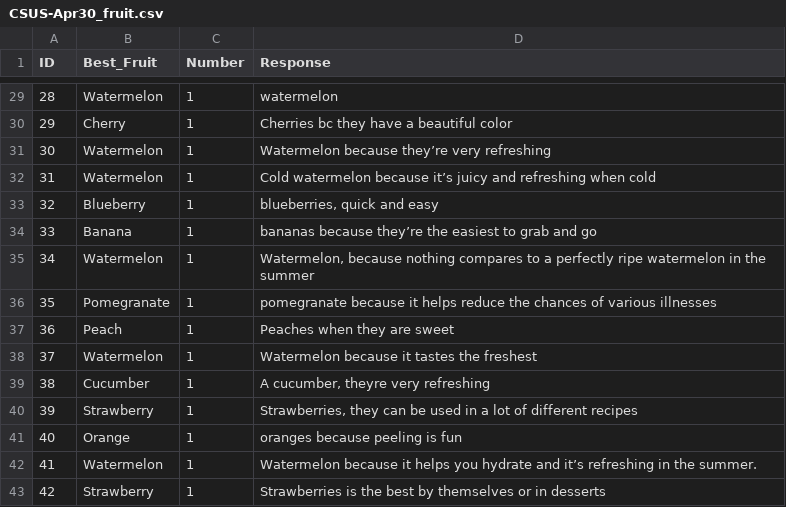
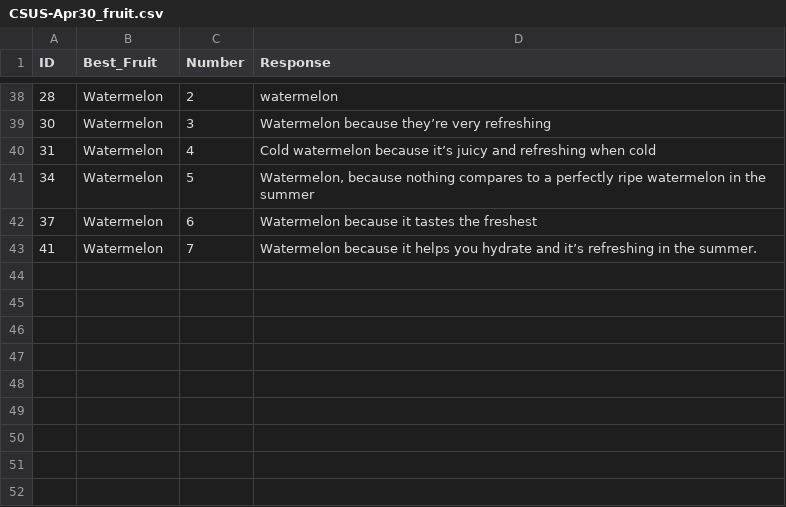
Before and after one commit to sabahzero/dataviz, a CSV file: CSU-Stanislaus/CSUS-Apr30_fruit.csv, drawn as a sheet; only a part is shown, gaps mark what is left out; the diff covers the shown part only.

Commit message:
Add files via upload

```diff
--- a/CSU-Stanislaus/CSUS-Apr30_fruit.csv
+++ b/CSU-Stanislaus/CSUS-Apr30_fruit.csv
@@ -29,15 +38,6 @@
-28,Watermelon,1,watermelon
-29,Cherry,1,Cherries bc they have a beautiful color
-30,Watermelon,1,Watermelon because they’re very refreshing
-31,Watermelon,1,Cold watermelon because it’s juicy and refreshing when cold
-32,Blueberry,1,"blueberries, quick and easy"
-33,Banana,1,bananas because they’re the easiest to grab and go
-34,Watermelon,1,"Watermelon, because nothing compares to a perfectly ripe watermelon in the summer"
-35,Pomegranate,1,pomegranate because it helps reduce the chances of various illnesses
-36,Peach,1,Peaches when they are sweet
-37,Watermelon,1,Watermelon because it tastes the freshest
-38,Cucumber,1,"A cucumber, theyre very refreshing"
-39,Strawberry,1,"Strawberries, they can be used in a lot of different recipes"
-40,Orange,1,oranges because peeling is fun
-41,Watermelon,1,Watermelon because it helps you hydrate and it’s refreshing in the summer.
-42,Strawberry,1,Strawberries is the best by themselves or in desserts
+28,Watermelon,2,watermelon
+30,Watermelon,3,Watermelon because they’re very refreshing
+31,Watermelon,4,Cold watermelon because it’s juicy and refreshing when cold
+34,Watermelon,5,"Watermelon, because nothing compares to a perfectly ripe watermelon in the summer"
+37,Watermelon,6,Watermelon because it tastes the freshest
+41,Watermelon,7,Watermelon because it helps you hydrate and it’s refreshing in the summer.
```
Also changed, not shown: 19 added rows, 14 removed rows and 11 moved rows elsewhere in this file.
